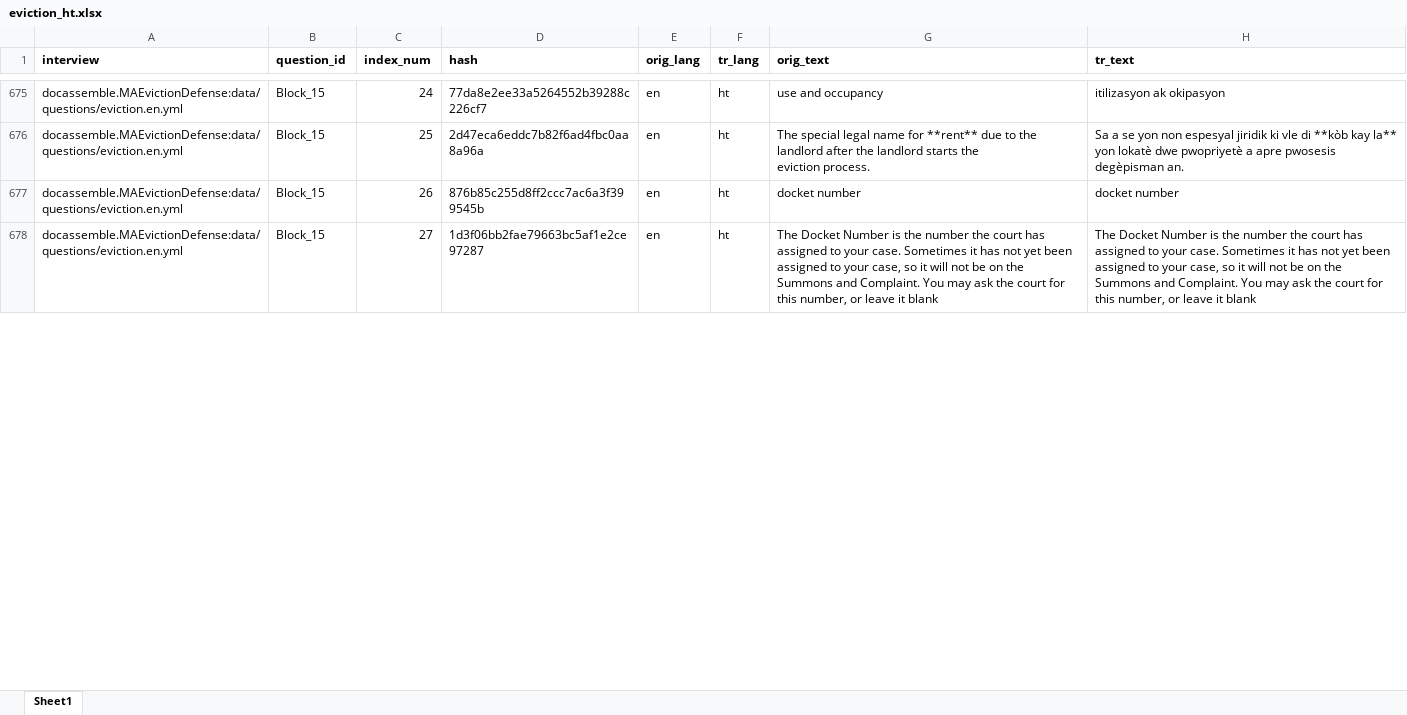
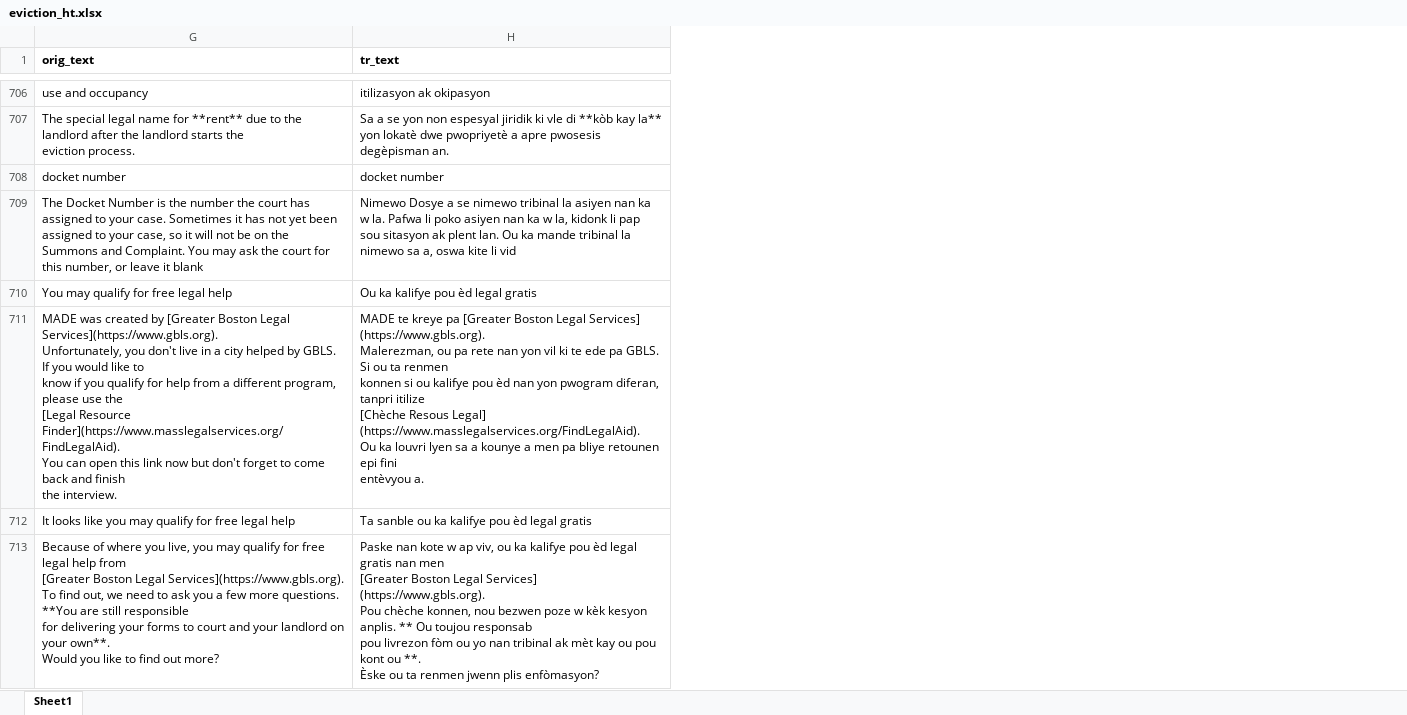
Before and after one commit to GBLS/docassemble-MAEvictionDefense, an Excel workbook: docassemble/MAEvictionDefense/data/sources/eviction_ht.xlsx, sheet Sheet1, drawn as a sheet; only a part is shown, gaps mark what is left out; values as stored, in another font and other column widths than the file's, no borders; removed rows and columns are numbered as before the commit, all else as after; ↵ is a line break in a cell; the diff covers the shown part only; the diff names each change by its address in the sheet, - before the commit and + after, or states it on an @@ line.

```diff
--- a/docassemble/MAEvictionDefense/data/sources/eviction_ht.xlsx (sheet Sheet1)
+++ b/docassemble/MAEvictionDefense/data/sources/eviction_ht.xlsx (sheet Sheet1)
@@ column A (interview) hidden, rows 675-678: all docassemble.MAEvictionDefense:data/questions/eviction.en.yml @@
@@ column B (question_id) hidden, rows 675-678: all Block_15 @@
@@ column C (index_num) hidden, rows 675-678: 24 | 25 | 26 | 27 @@
@@ column D (hash) hidden, rows 675-678: 77da8e2ee33a5264552b39288c226cf7 | 2d47eca6eddc7b82f6ad4fbc0aa8a96a | 876b85c255d8ff2ccc7ac6a3f399545b | 1d3f06bb2fae79663bc5af1e2ce97287 @@
@@ column E (orig_lang) hidden, rows 675-678: all en @@
@@ column F (tr_lang) hidden, rows 675-678: all ht @@
-H709 (tr_text): The Docket Number is the number the court has assigned to your case. Sometimes it has not yet been assigned to your case, so it will not be on the Summons and Complaint. You may ask the court for this number, or leave it blank
+H709 (tr_text): Nimewo Dosye a se nimewo tribinal la asiyen nan ka w la. Pafwa li poko asiyen nan ka w la, kidonk li pap sou sitasyon ak plent lan. Ou ka mande tribinal la nimewo sa a, oswa kite li vid
+row 710: You may qualify for free legal help | Ou ka kalifye pou èd legal gratis
+row 711: MADE was created by [Greater Boston Legal Services](https://www.gbls.org). ↵ Unfortunately, you don't live in a city helped by GBLS. ↵ If you would like to ↵ know if you qualify for help from a different program, please use the ↵ [Legal Resource Finder](https://www.masslegalservices.org/FindLegalAid). ↵ You can open this link now but don't forget to come back and finish ↵ the interview. | MADE te kreye pa [Greater Boston Legal Services] (https://www.gbls.org). ↵ Malerezman, ou pa rete nan yon vil ki te ede pa GBLS. ↵ Si ou ta renmen ↵ konnen si ou kalifye pou èd nan yon pwogram diferan, tanpri itilize ↵ [Chèche Resous Legal] (https://www.masslegalservices.org/FindLegalAid). ↵ Ou ka louvri lyen sa a kounye a men pa bliye retounen epi fini ↵ entèvyou a.
+row 712: It looks like you may qualify for free legal help | Ta sanble ou ka kalifye pou èd legal gratis
+row 713: Because of where you live, you may qualify for free legal help from ↵ [Greater Boston Legal Services](https://www.gbls.org). ↵ To find out, we need to ask you a few more questions. **You are still responsible ↵ for delivering your forms to court and your landlord on your own**. ↵ Would you like to find out more? | Paske nan kote w ap viv, ou ka kalifye pou èd legal gratis nan men ↵ [Greater Boston Legal Services] (https://www.gbls.org). ↵ Pou chèche konnen, nou bezwen poze w kèk kesyon anplis. ** Ou toujou responsab ↵ pou livrezon fòm ou yo nan tribinal ak mèt kay ou pou kont ou **. ↵ Èske ou ta renmen jwenn plis enfòmasyon?
```
Also changed, not shown: 175 added rows, 5 removed rows, 38 moved rows and 73 edited cells elsewhere in this sheet, hidden cells, docassemble/MAEvictionDefense/data/sources/eviction_es.xlsx, docassemble/MAEvictionDefense/data/sources/eviction_pt.xlsx, 2 other files.
